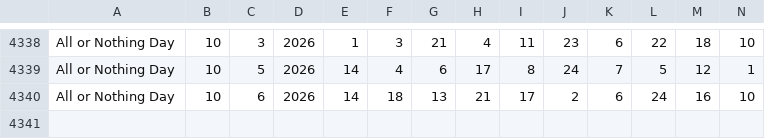
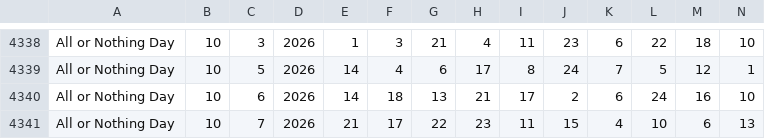
Before and after one commit to timetomoto/lotto, a CSV file: data/all_or_nothing_day.csv, drawn as a sheet; only a part is shown, gaps mark what is left out; rows hold the shown columns only; the diff names each change by its address in the sheet, - before the commit and + after, or states it on an @@ line.

```diff
--- a/data/all_or_nothing_day.csv
+++ b/data/all_or_nothing_day.csv
+row 4341: All or Nothing Day | 10 | 7 | 2026 | 21 | 17 | 22 | 23 | 11 | 15 | 4 | 10 | 6 | 13
```
Also changed, not shown: data/all_or_nothing_evening.csv, data/all_or_nothing_morning.csv, 12 other files.
